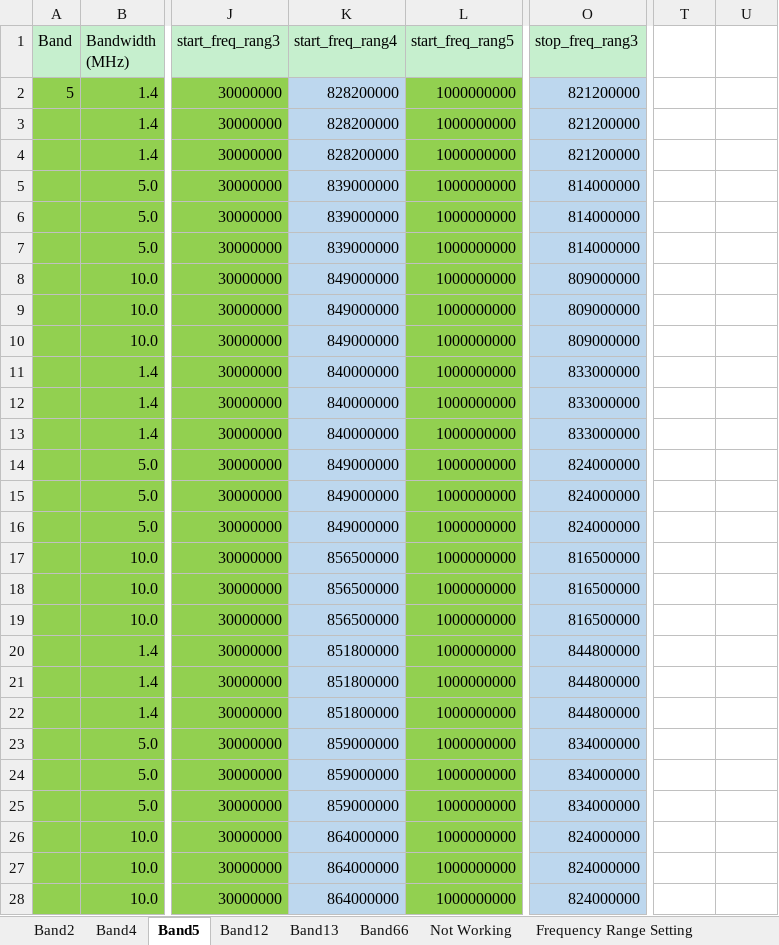
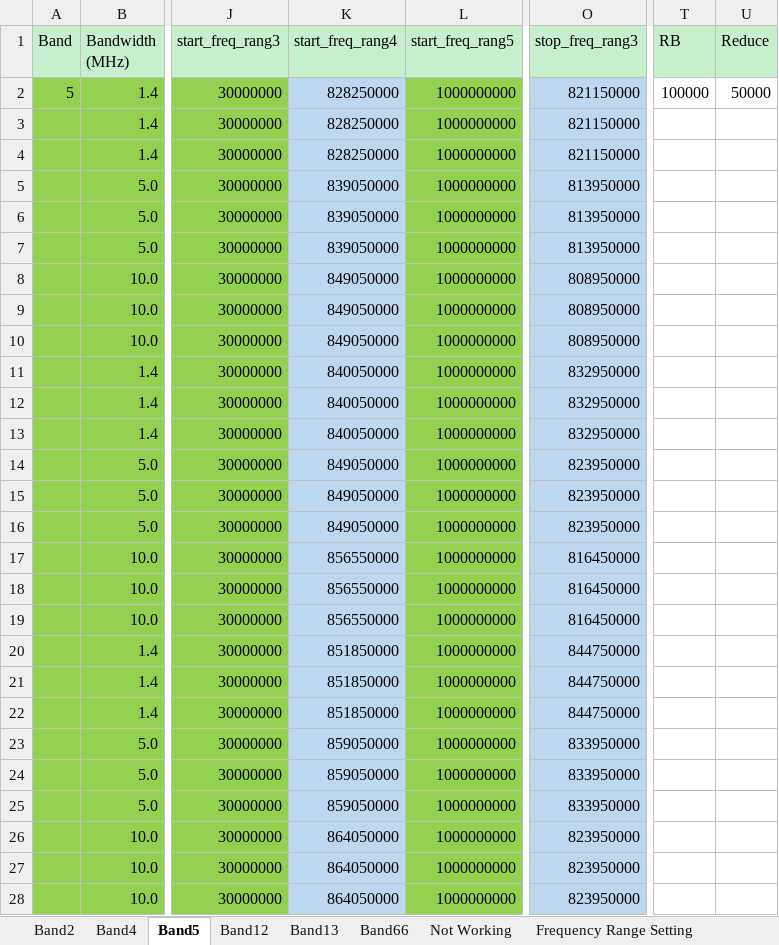
Before and after one commit to santhoshreddyfb/DVT-Wireless-HCL, an Excel workbook: Band2MinPowerInput1_FrequencySweepRanges.xlsx, sheet Band5, drawn as a sheet; only a part is shown, gaps mark what is left out; values as stored, in another font and other column widths than the file's, no borders; the diff names each change by its address in the sheet, - before the commit and + after, or states it on an @@ line.

Commit message:
modified:   Band2MinPowerInput1_FrequencySweepRanges.xlsx 	modified:   FSW_test_5ranges.py

```diff
--- a/Band2MinPowerInput1_FrequencySweepRanges.xlsx (sheet Band5)
+++ b/Band2MinPowerInput1_FrequencySweepRanges.xlsx (sheet Band5)
-T1: (empty)
+T1: RB
-T1:U1 fill: none
+T1:U1 fill: #C6EFCE
-U1: (empty)
+U1: Reduce
-K2:K4 (start_freq_rang4): 828200000
+K2:K4 (start_freq_rang4): 828250000
-O2:O4 (stop_freq_rang3): 821200000
+O2:O4 (stop_freq_rang3): 821150000
-T2 (RB): (empty)
+T2 (RB): 100000
-U2 (Reduce): (empty)
+U2 (Reduce): 50000
-K5:K7 (start_freq_rang4): 839000000
+K5:K7 (start_freq_rang4): 839050000
-O5:O7 (stop_freq_rang3): 814000000
+O5:O7 (stop_freq_rang3): 813950000
-K8:K10 (start_freq_rang4): 849000000
+K8:K10 (start_freq_rang4): 849050000
-O8:O10 (stop_freq_rang3): 809000000
+O8:O10 (stop_freq_rang3): 808950000
-K11:K13 (start_freq_rang4): 840000000
+K11:K13 (start_freq_rang4): 840050000
-O11:O13 (stop_freq_rang3): 833000000
+O11:O13 (stop_freq_rang3): 832950000
-K14:K16 (start_freq_rang4): 849000000
+K14:K16 (start_freq_rang4): 849050000
-O14:O16 (stop_freq_rang3): 824000000
+O14:O16 (stop_freq_rang3): 823950000
-K17:K19 (start_freq_rang4): 856500000
+K17:K19 (start_freq_rang4): 856550000
-O17:O19 (stop_freq_rang3): 816500000
+O17:O19 (stop_freq_rang3): 816450000
-K20:K22 (start_freq_rang4): 851800000
+K20:K22 (start_freq_rang4): 851850000
-O20:O22 (stop_freq_rang3): 844800000
+O20:O22 (stop_freq_rang3): 844750000
-K23:K25 (start_freq_rang4): 859000000
+K23:K25 (start_freq_rang4): 859050000
-O23:O25 (stop_freq_rang3): 834000000
+O23:O25 (stop_freq_rang3): 833950000
-K26:K28 (start_freq_rang4): 864000000
+K26:K28 (start_freq_rang4): 864050000
-O26:O28 (stop_freq_rang3): 824000000
+O26:O28 (stop_freq_rang3): 823950000
```
Also changed, not shown: sheet Band2, sheet Band12, sheet Band4, sheet Band13, formulas that keep their value, 1 other file.
